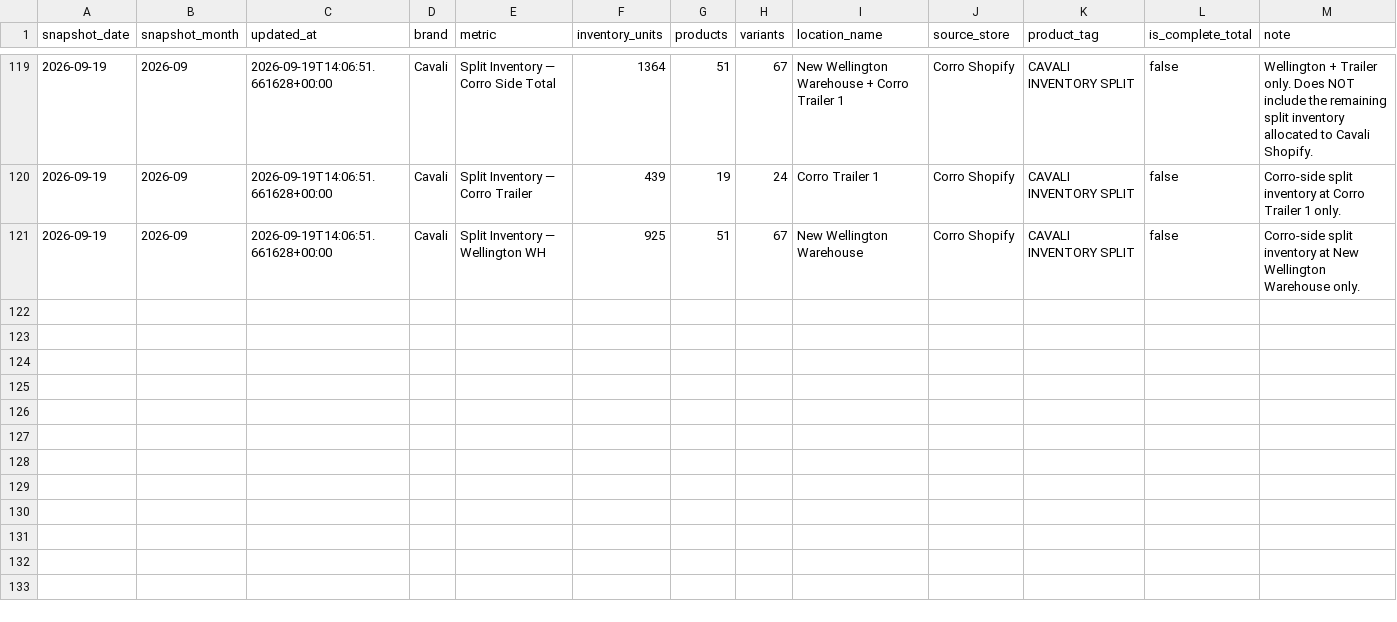
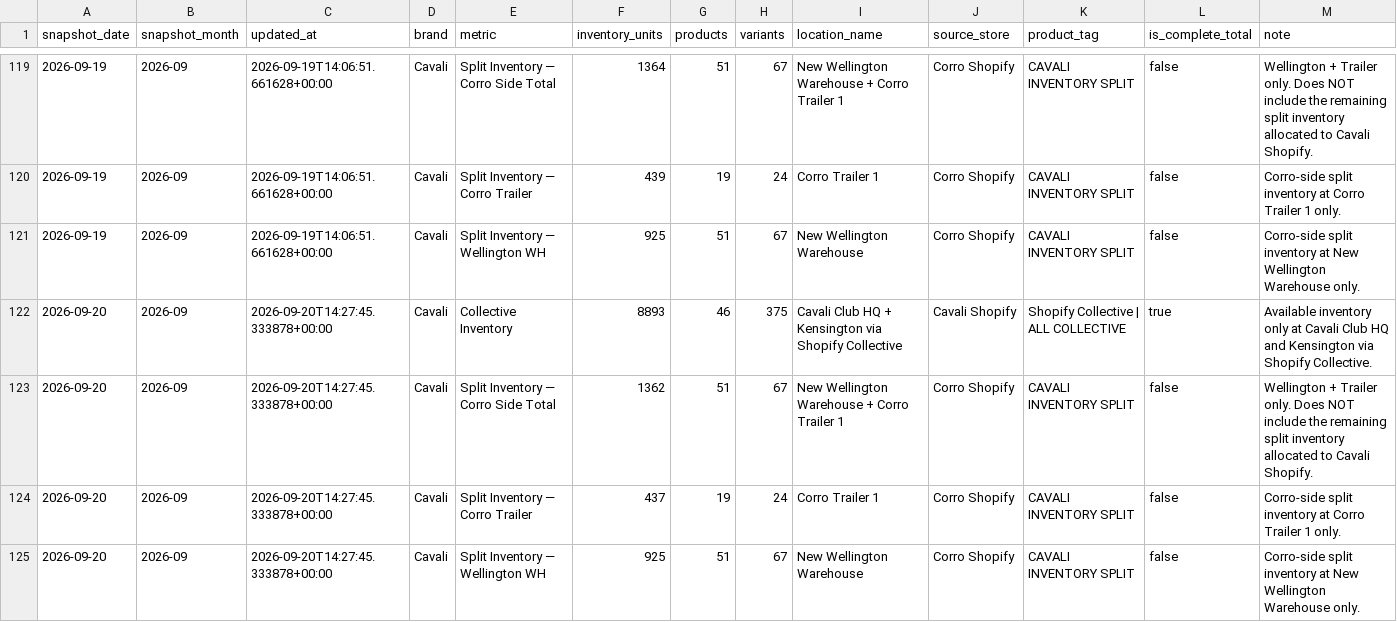
Before and after one commit to Equestrian-Labs-Dashboard/corro_skusavvy, a CSV file: data/cavali_inventory_snapshots.csv, drawn as a sheet; only a part is shown, gaps mark what is left out.

```diff
--- a/data/cavali_inventory_snapshots.csv
+++ b/data/cavali_inventory_snapshots.csv
@@ -121 +121,5 @@ snapshot_date,snapshot_month,updated_at,brand,metric,inventory_units,products,va
 2026-09-19,2026-09,2026-09-19T14:06:51.661628+00:00,Cavali,Split Inventory — Wellington WH,925,51,67,New Wellington Warehouse,Corro Shopify,CAVALI INVENTORY SPLIT,false,Corro-side split inventory at New Wellington Warehouse only.
+2026-09-20,2026-09,2026-09-20T14:27:45.333878+00:00,Cavali,Collective Inventory,8893,46,375,Cavali Club HQ + Kensington via Shopify Collective,Cavali Shopify,Shopify Collective | ALL COLLECTIVE,true,Available inventory only at Cavali Club HQ and Kensington via Shopify Collective.
+2026-09-20,2026-09,2026-09-20T14:27:45.333878+00:00,Cavali,Split Inventory — Corro Side Total,1362,51,67,New Wellington Warehouse + Corro Trailer 1,Corro Shopify,CAVALI INVENTORY SPLIT,false,Wellington + Trailer only. Does NOT include the remaining split inventory allocated to Cavali Shopify.
+2026-09-20,2026-09,2026-09-20T14:27:45.333878+00:00,Cavali,Split Inventory — Corro Trailer,437,19,24,Corro Trailer 1,Corro Shopify,CAVALI INVENTORY SPLIT,false,Corro-side split inventory at Corro Trailer 1 only.
+2026-09-20,2026-09,2026-09-20T14:27:45.333878+00:00,Cavali,Split Inventory — Wellington WH,925,51,67,New Wellington Warehouse,Corro Shopify,CAVALI INVENTORY SPLIT,false,Corro-side split inventory at New Wellington Warehouse only.
```
Also changed, not shown: 3 other files.
